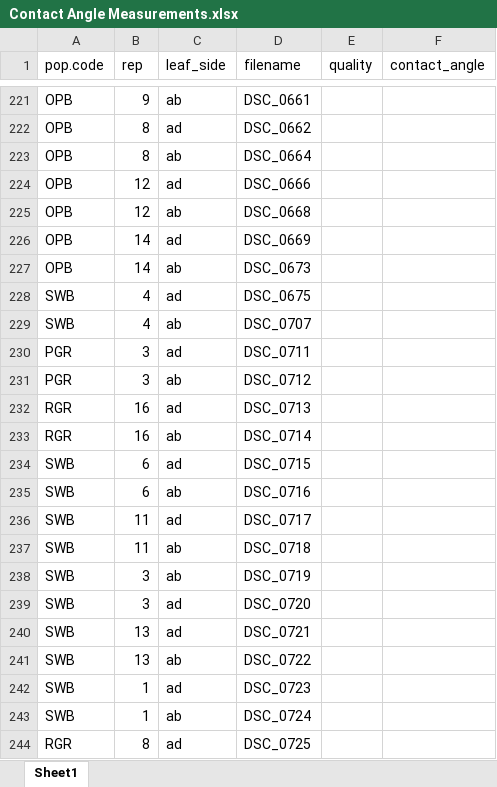
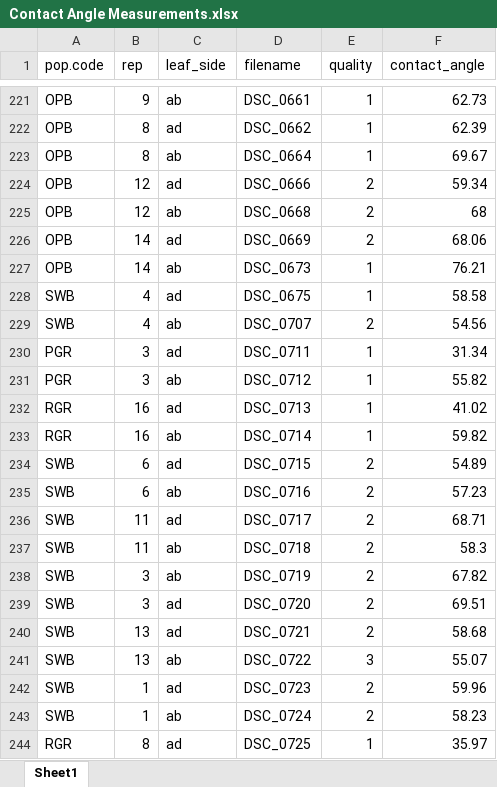
Before and after one commit to plunkert/Salt-spray-adaptation-2025, an Excel workbook: Data/Contact Angle Measurements.xlsx, sheet Sheet1, drawn as a sheet; only a part is shown, gaps mark what is left out; values as stored, in another font and other column widths than the file's, no borders; charts and pictures not drawn; the diff covers the shown part only; the diff names each change by its address in the sheet, - before the commit and + after, or states it on an @@ line.

Commit message:
Full contact angle dataset
Reanalyze contact angle data now that all images have been processed. Plot contact angle differences within each population pair.

```diff
--- a/Data/Contact Angle Measurements.xlsx (sheet Sheet1)
+++ b/Data/Contact Angle Measurements.xlsx (sheet Sheet1)
-E221:E223 (quality): (empty)
+E221:E223 (quality): 1
-F221 (contact_angle): (empty)
+F221 (contact_angle): 62.73
-F222 (contact_angle): (empty)
+F222 (contact_angle): 62.39
-F223 (contact_angle): (empty)
+F223 (contact_angle): 69.67
-E224:E226 (quality): (empty)
+E224:E226 (quality): 2
-F224 (contact_angle): (empty)
+F224 (contact_angle): 59.34
-F225 (contact_angle): (empty)
+F225 (contact_angle): 68
-F226 (contact_angle): (empty)
+F226 (contact_angle): 68.06
-E227:E228 (quality): (empty)
+E227:E228 (quality): 1
-F227 (contact_angle): (empty)
+F227 (contact_angle): 76.21
-F228 (contact_angle): (empty)
+F228 (contact_angle): 58.58
-E229 (quality): (empty)
+E229 (quality): 2
-F229 (contact_angle): (empty)
+F229 (contact_angle): 54.56
-E230:E233 (quality): (empty)
+E230:E233 (quality): 1
-F230 (contact_angle): (empty)
+F230 (contact_angle): 31.34
-F231 (contact_angle): (empty)
+F231 (contact_angle): 55.82
-F232 (contact_angle): (empty)
+F232 (contact_angle): 41.02
-F233 (contact_angle): (empty)
+F233 (contact_angle): 59.82
-E234:E240 (quality): (empty)
+E234:E240 (quality): 2
-F234 (contact_angle): (empty)
+F234 (contact_angle): 54.89
-F235 (contact_angle): (empty)
+F235 (contact_angle): 57.23
-F236 (contact_angle): (empty)
+F236 (contact_angle): 68.71
-F237 (contact_angle): (empty)
+F237 (contact_angle): 58.3
-F238 (contact_angle): (empty)
+F238 (contact_angle): 67.82
-F239 (contact_angle): (empty)
+F239 (contact_angle): 69.51
-F240 (contact_angle): (empty)
+F240 (contact_angle): 58.68
-E241 (quality): (empty)
+E241 (quality): 3
-F241 (contact_angle): (empty)
+F241 (contact_angle): 55.07
-E242:E243 (quality): (empty)
+E242:E243 (quality): 2
-F242 (contact_angle): (empty)
+F242 (contact_angle): 59.96
-F243 (contact_angle): (empty)
+F243 (contact_angle): 58.23
-E244 (quality): (empty)
+E244 (quality): 1
-F244 (contact_angle): (empty)
+F244 (contact_angle): 35.97
```
Also changed, not shown: 146 edited cells elsewhere in this sheet, 6 other files.
